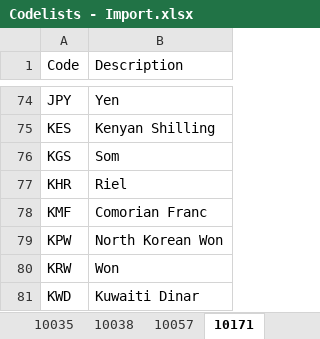
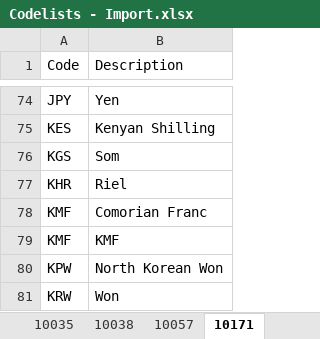
Before and after one commit to skat/dms-public, an Excel workbook: Codelists/Codelists - Import.xlsx, sheet 10171, drawn as a sheet; only a part is shown, gaps mark what is left out; the shorter side is filled out with more unchanged rows; values as stored, in another font and other column widths than the file's, no cell formats; the diff names each change by its address in the sheet, - before the commit and + after, or states it on an @@ line.

```diff
--- a/Codelists/Codelists - Import.xlsx (sheet 10171)
+++ b/Codelists/Codelists - Import.xlsx (sheet 10171)
+row 79: KMF | KMF
```
Also changed, not shown: cell formats, Codelists/Error and warning codes.xlsx, 4 other files.
